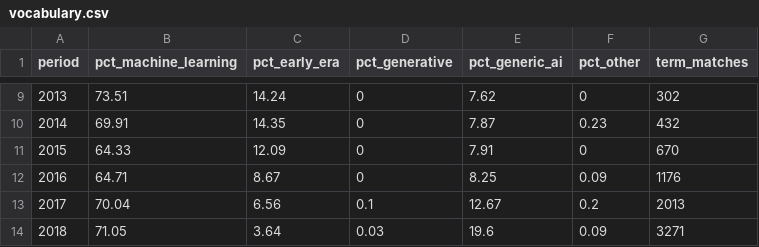
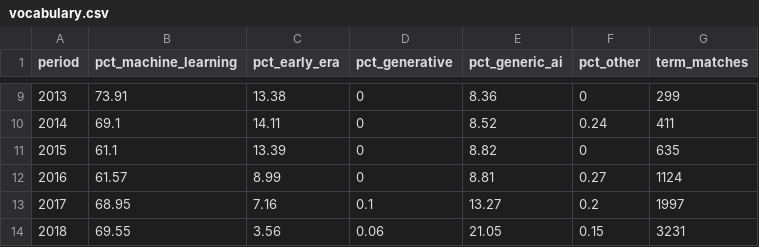
Before and after one commit to ai-econ-lab/ai-econ-lab.github.io, a CSV file: docs/assets/data/vocabulary.csv, drawn as a sheet; only a part is shown, gaps mark what is left out; the diff covers the shown part only.

```diff
--- a/docs/assets/data/vocabulary.csv
+++ b/docs/assets/data/vocabulary.csv
@@ -9,6 +9,6 @@ period,pct_machine_learning,pct_early_era,pct_generative,pct_generic_ai,pct_othe
-2013,73.51,14.24,0,7.62,0,302
-2014,69.91,14.35,0,7.87,0.23,432
-2015,64.33,12.09,0,7.91,0,670
-2016,64.71,8.67,0,8.25,0.09,1176
-2017,70.04,6.56,0.1,12.67,0.2,2013
-2018,71.05,3.64,0.03,19.6,0.09,3271
+2013,73.91,13.38,0,8.36,0,299
+2014,69.1,14.11,0,8.52,0.24,411
+2015,61.1,13.39,0,8.82,0,635
+2016,61.57,8.99,0,8.81,0.27,1124
+2017,68.95,7.16,0.1,13.27,0.2,1997
+2018,69.55,3.56,0.06,21.05,0.15,3231
```
Also changed, not shown: 82 edited cells elsewhere in this file, docs/assets/data/cross_country.csv, docs/assets/data/entry_level_squeeze.csv, 29 other files.
